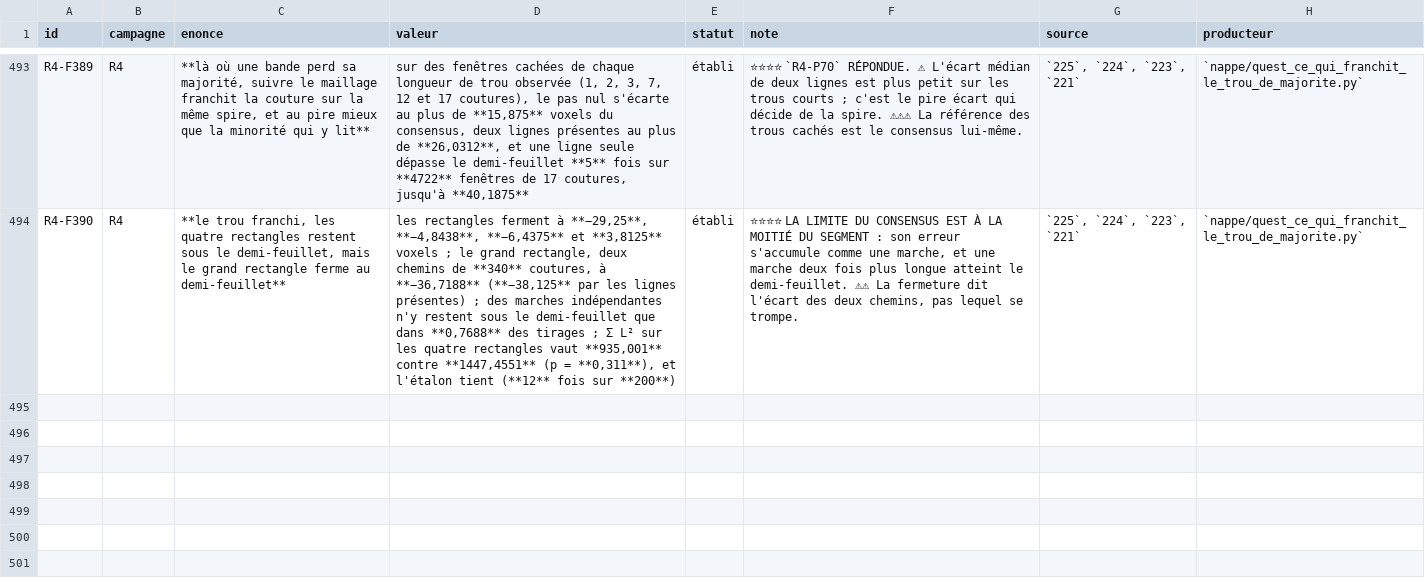
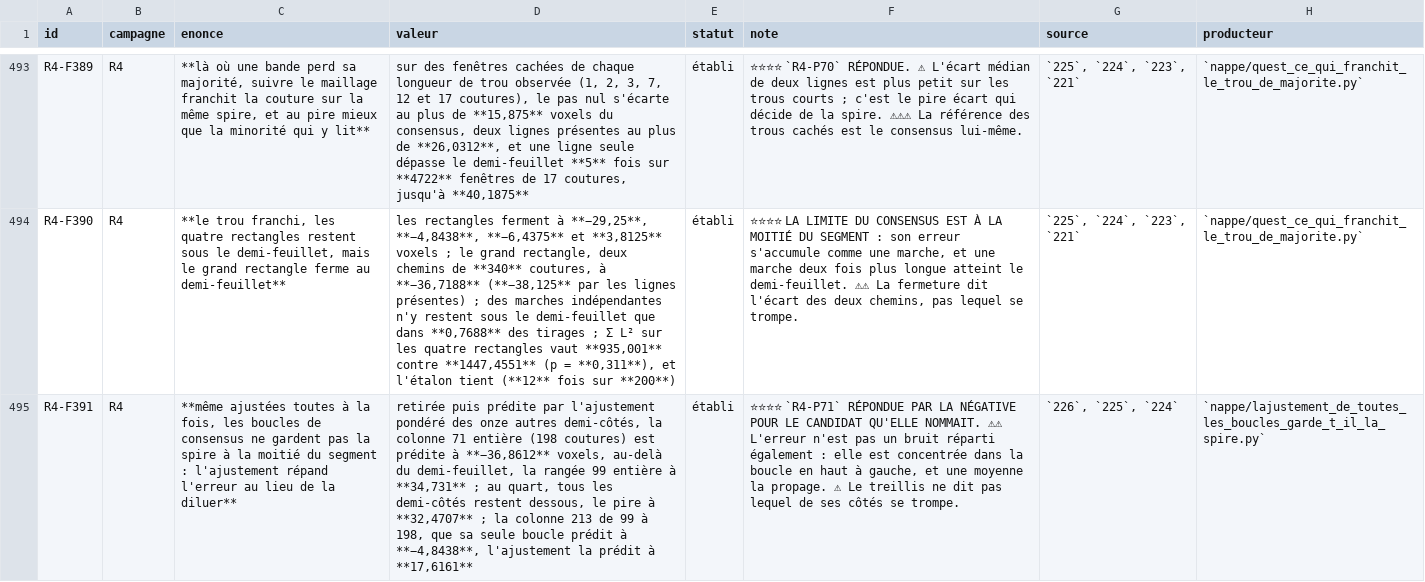
Before and after one commit to MasterLaplace/LplVesuvius, a TSV file: docs/rapports/REGISTRE_faits.tsv, drawn as a sheet; only a part is shown, gaps mark what is left out; the diff names each change by its address in the sheet, - before the commit and + after, or states it on an @@ line.

```diff
--- a/docs/rapports/REGISTRE_faits.tsv
+++ b/docs/rapports/REGISTRE_faits.tsv
+row 495: R4-F391 | R4 | **même ajustées toutes à la fois, les boucles de consensus ne gardent pas la spire à la moitié du segment : l'ajustement répand l'erreur au lieu de la diluer** | retirée puis prédite par l'ajustement pondéré des onze autres demi-côtés, la colonne 71 entière (198 coutures) est prédite à **−36,8612** voxels, au-delà du demi-feuillet, la rangée 99 entière à **34,731** ; au quart, tous les demi-côtés restent dessous, le pire à **32,4707** ; la colonne 213 de 99 à 198, que sa seule boucle prédit à **−4,8438**, l'ajustement la prédit à **17,6161** | établi | ⭐⭐⭐⭐ `R4-P71` RÉPONDUE PAR LA NÉGATIVE POUR LE CANDIDAT QU'ELLE NOMMAIT. ⚠⚠ L'erreur n'est pas un bruit réparti également : elle est concentrée dans la boucle en haut à gauche, et une moyenne la propage. ⚠ Le treillis ne dit pas lequel de ses côtés se trompe. | `226`, `225`, `224` | `nappe/lajustement_de_toutes_les_boucles_garde_t_il_la_spire.py`
```
Also changed, not shown: docs/rapports/REGISTRE_portes.tsv, 10 other files.
